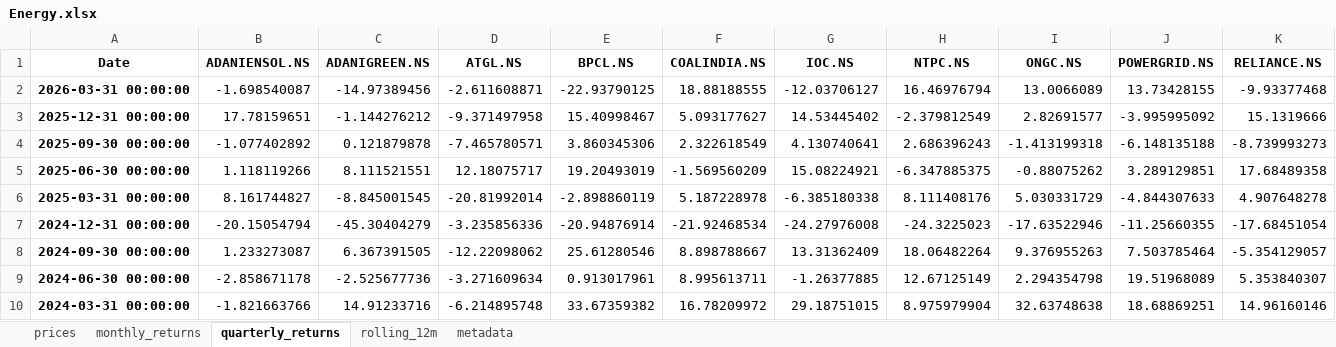
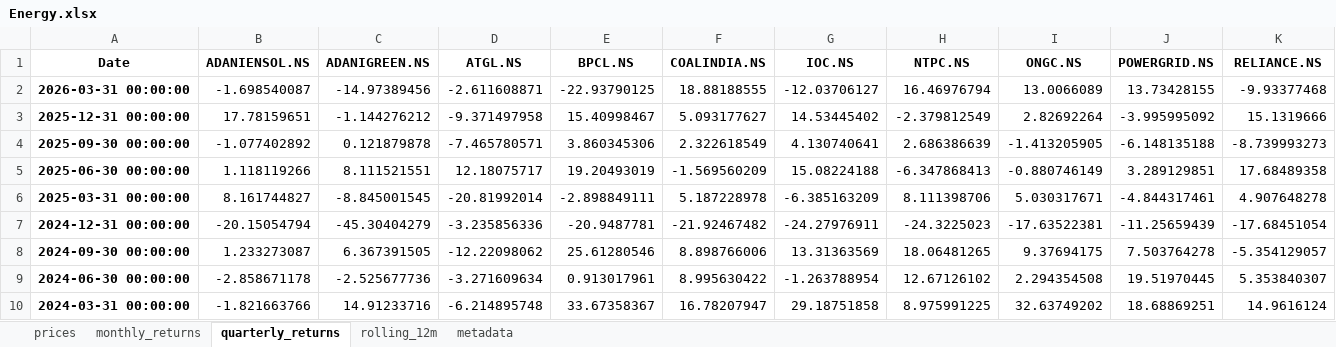
Before and after one commit to rahulshirke7951/stock-sector-dashboard, an Excel workbook: dashboards/Energy.xlsx, sheet quarterly_returns, drawn as a sheet; only a part is shown; values as stored, in another font and other column widths than the file's, no borders; conditional formats not drawn; the diff covers the shown part only; the diff names each change by its address in the sheet, - before the commit and + after, or states it on an @@ line.

```diff
--- a/dashboards/Energy.xlsx (sheet quarterly_returns)
+++ b/dashboards/Energy.xlsx (sheet quarterly_returns)
-I3 (ONGC.NS): 2.82691577
+I3 (ONGC.NS): 2.82692264
-H4 (NTPC.NS): 2.686396243
+H4 (NTPC.NS): 2.686386639
-I4 (ONGC.NS): -1.413199318
+I4 (ONGC.NS): -1.413205905
-G5 (IOC.NS): 15.08224921
+G5 (IOC.NS): 15.08224188
-H5 (NTPC.NS): -6.347885375
+H5 (NTPC.NS): -6.347868413
-I5 (ONGC.NS): -0.88075262
+I5 (ONGC.NS): -0.880746149
-E6 (BPCL.NS): -2.898860119
+E6 (BPCL.NS): -2.898849111
-G6 (IOC.NS): -6.385180338
+G6 (IOC.NS): -6.385163209
-H6 (NTPC.NS): 8.111408176
+H6 (NTPC.NS): 8.111398706
-I6 (ONGC.NS): 5.030331729
+I6 (ONGC.NS): 5.030317671
-J6 (POWERGRID.NS): -4.844307633
+J6 (POWERGRID.NS): -4.844317461
-E7 (BPCL.NS): -20.94876914
+E7 (BPCL.NS): -20.9487781
-F7 (COALINDIA.NS): -21.92468534
+F7 (COALINDIA.NS): -21.92467482
-G7 (IOC.NS): -24.27976008
+G7 (IOC.NS): -24.27976911
-I7 (ONGC.NS): -17.63522946
+I7 (ONGC.NS): -17.63522381
-J7 (POWERGRID.NS): -11.25660355
+J7 (POWERGRID.NS): -11.25659439
-F8 (COALINDIA.NS): 8.898788667
+F8 (COALINDIA.NS): 8.898766006
-G8 (IOC.NS): 13.31362409
+G8 (IOC.NS): 13.31363569
-H8 (NTPC.NS): 18.06482264
+H8 (NTPC.NS): 18.06481265
-I8 (ONGC.NS): 9.376955263
+I8 (ONGC.NS): 9.37694175
-J8 (POWERGRID.NS): 7.503785464
+J8 (POWERGRID.NS): 7.503764278
-F9 (COALINDIA.NS): 8.995613711
+F9 (COALINDIA.NS): 8.995630422
-G9 (IOC.NS): -1.26377885
+G9 (IOC.NS): -1.263788954
-H9 (NTPC.NS): 12.67125149
+H9 (NTPC.NS): 12.67126102
-I9 (ONGC.NS): 2.294354798
+I9 (ONGC.NS): 2.294354508
-J9 (POWERGRID.NS): 19.51968089
+J9 (POWERGRID.NS): 19.51970445
-E10 (BPCL.NS): 33.67359382
+E10 (BPCL.NS): 33.67358367
-F10 (COALINDIA.NS): 16.78209972
+F10 (COALINDIA.NS): 16.78207947
-G10 (IOC.NS): 29.18751015
+G10 (IOC.NS): 29.18751858
-H10 (NTPC.NS): 8.975979904
+H10 (NTPC.NS): 8.975991225
-I10 (ONGC.NS): 32.63748638
+I10 (ONGC.NS): 32.63749202
-K10 (RELIANCE.NS): 14.96160146
+K10 (RELIANCE.NS): 14.9616124
```
Also changed, not shown: 47 edited cells elsewhere in this sheet, sheet prices, sheet rolling_12m, sheet monthly_returns, dashboards/Automobile.xlsx, dashboards/Banking.xlsx, 7 other files.
